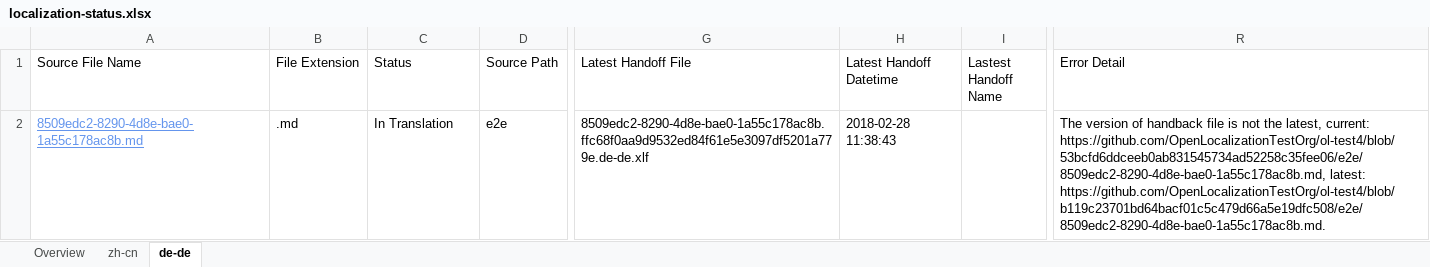
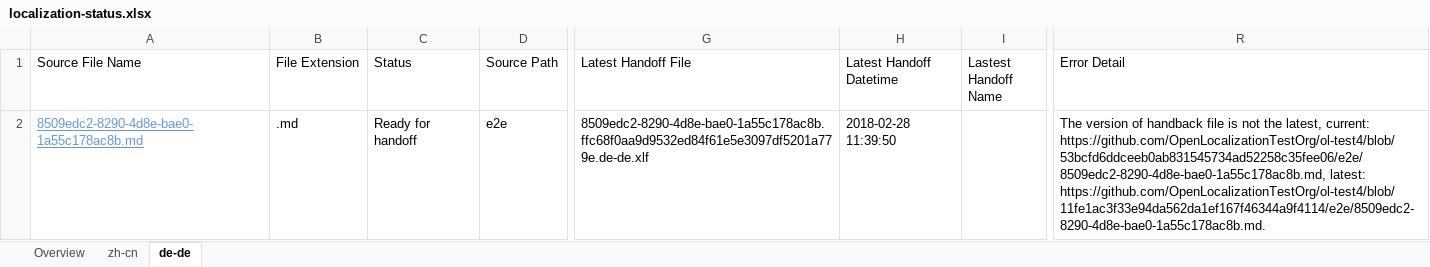
Before and after one commit to OpenLocalizationTestOrg/ol-test4-handback, an Excel workbook: ol-handback/OpenLocalizationTestOrg/ol-test4/e2e/localization-status.xlsx, sheet de-de, drawn as a sheet; only a part is shown, gaps mark what is left out; values as stored, in another font and other column widths than the file's, no borders; table styles not drawn; the diff names each change by its address in the sheet, - before the commit and + after, or states it on an @@ line.

Commit message:
Generate Report for Handoff

```diff
--- a/ol-handback/OpenLocalizationTestOrg/ol-test4/e2e/localization-status.xlsx (sheet de-de)
+++ b/ol-handback/OpenLocalizationTestOrg/ol-test4/e2e/localization-status.xlsx (sheet de-de)
-C2 (Status): In Translation
+C2 (Status): Ready for handoff
-H2 (Latest Handoff Datetime): 2018-02-28 11:38:43
+H2 (Latest Handoff Datetime): 2018-02-28 11:39:50
-R2 (Error Detail): …https://github.com/OpenLocalizationTestOrg/ol-test4/blob/53bcfd6ddceeb0ab831545734ad52258c35fee06/e2e/8509edc2-8290-4d8e-bae0-1a55c178ac8b.md, latest: https://github.com/OpenLocalizationTestOrg/ol-test4/blob/b119c23701bd64bacf01c5c479d66a5e19dfc508/e2e/8509edc2-8290-4d8e-bae0-1a55c178ac8b.md.
+R2 (Error Detail): …https://github.com/OpenLocalizationTestOrg/ol-test4/blob/53bcfd6ddceeb0ab831545734ad52258c35fee06/e2e/8509edc2-8290-4d8e-bae0-1a55c178ac8b.md, latest: https://github.com/OpenLocalizationTestOrg/ol-test4/blob/11fe1ac3f33e94da562da1ef167f46344a9f4114/e2e/8509edc2-8290-4d8e-bae0-1a55c178ac8b.md.
```
Also changed, not shown: sheet Overview, sheet zh-cn.
